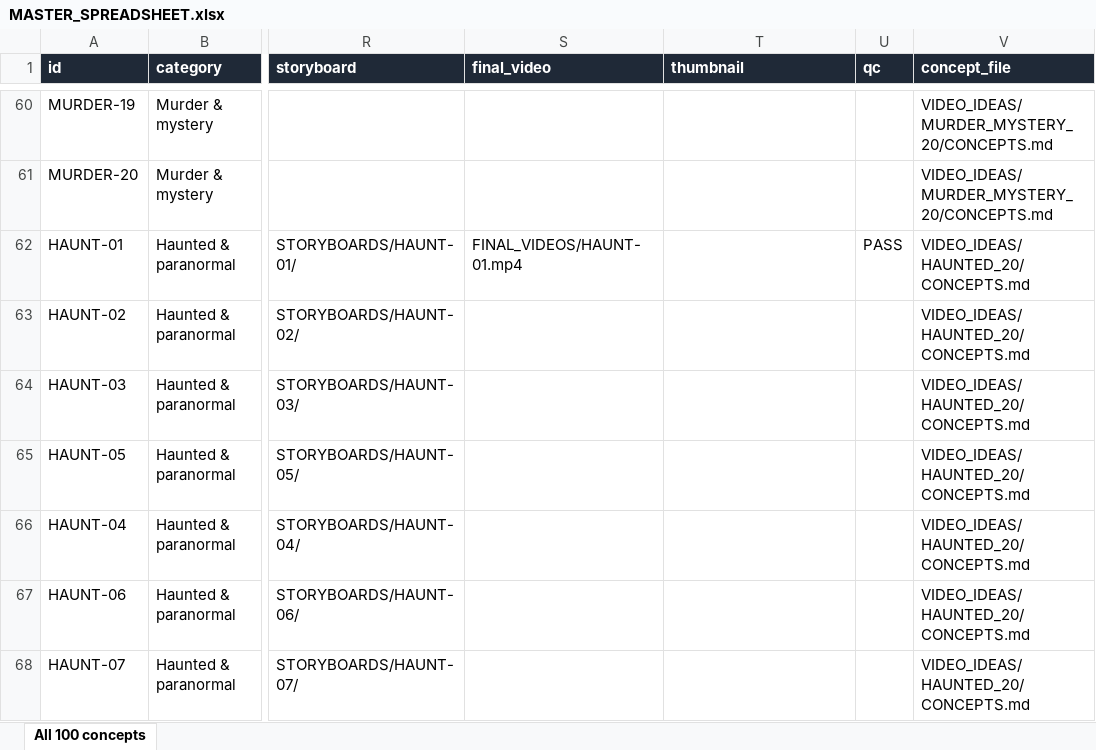
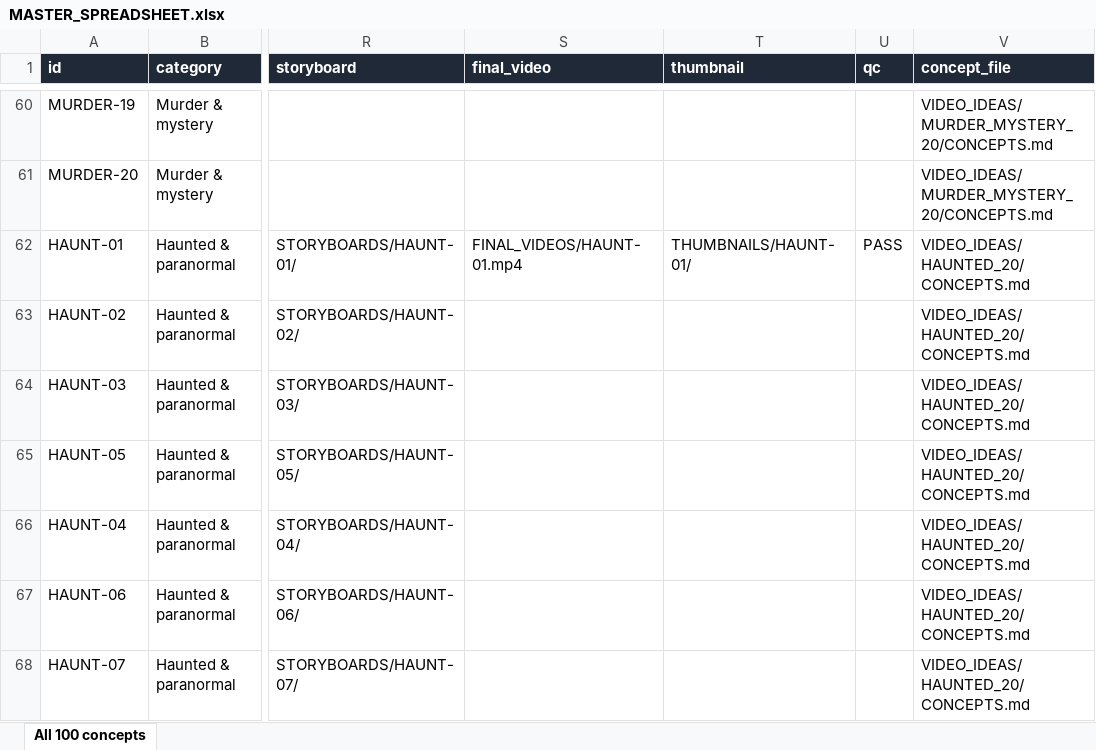
Before and after one commit to ahakri/ngl, an Excel workbook: YOUTUBE_ANIMATION_STUDIO/PROJECT_TRACKER/MASTER_SPREADSHEET.xlsx, sheet All 100 concepts, drawn as a sheet; only a part is shown, gaps mark what is left out; values as stored, in another font and other column widths than the file's, no borders; the diff names each change by its address in the sheet, - before the commit and + after, or states it on an @@ line.

```diff
--- a/YOUTUBE_ANIMATION_STUDIO/PROJECT_TRACKER/MASTER_SPREADSHEET.xlsx (sheet All 100 concepts)
+++ b/YOUTUBE_ANIMATION_STUDIO/PROJECT_TRACKER/MASTER_SPREADSHEET.xlsx (sheet All 100 concepts)
-T62 (thumbnail): (empty)
+T62 (thumbnail): THUMBNAILS/HAUNT-01/
```
Also changed, not shown: 14 other files.
